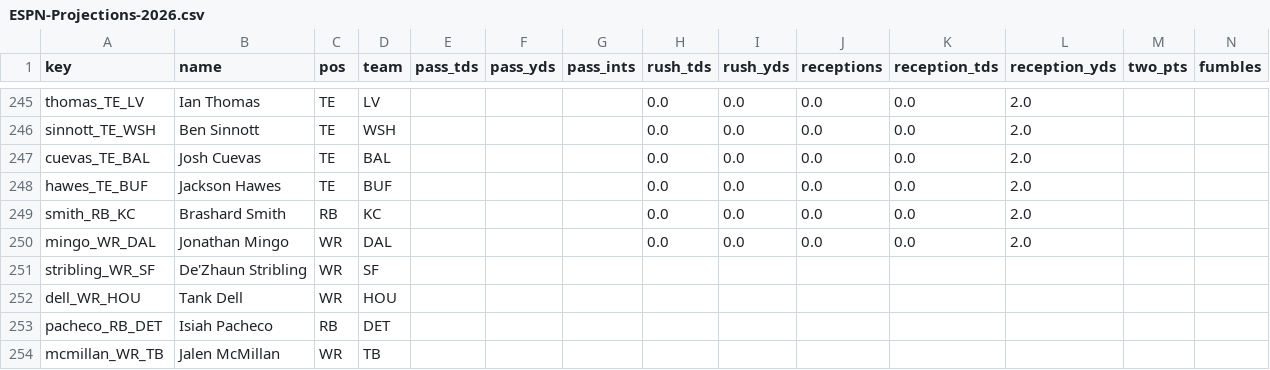
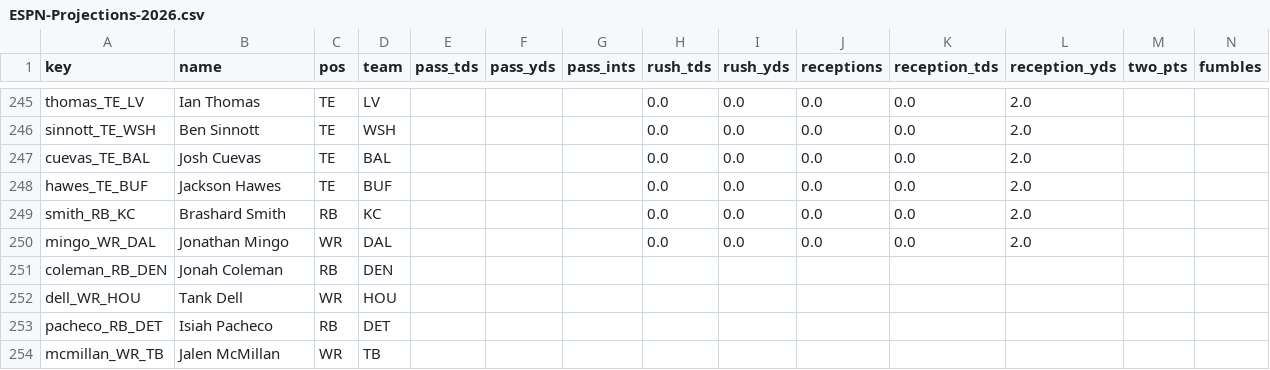
Before and after one commit to c4c-innovationslab/fantasy-football-manager, a CSV file: data/raw/projections/ESPN-Projections-2026.csv, drawn as a sheet; only a part is shown, gaps mark what is left out; removed rows and columns are numbered as before the commit, all else as after; rows hold the shown columns only; the diff names each change by its address in the sheet, - before the commit and + after, or states it on an @@ line.

```diff
--- a/data/raw/projections/ESPN-Projections-2026.csv
+++ b/data/raw/projections/ESPN-Projections-2026.csv
-row 251: stribling_WR_SF | De'Zhaun Stribling | WR | SF
+row 251: coleman_RB_DEN | Jonah Coleman | RB | DEN
```
Also changed, not shown: data/processed/Projections-2026.csv, data/raw/projections/CBS-Projections-2026.csv, 1 other file.
